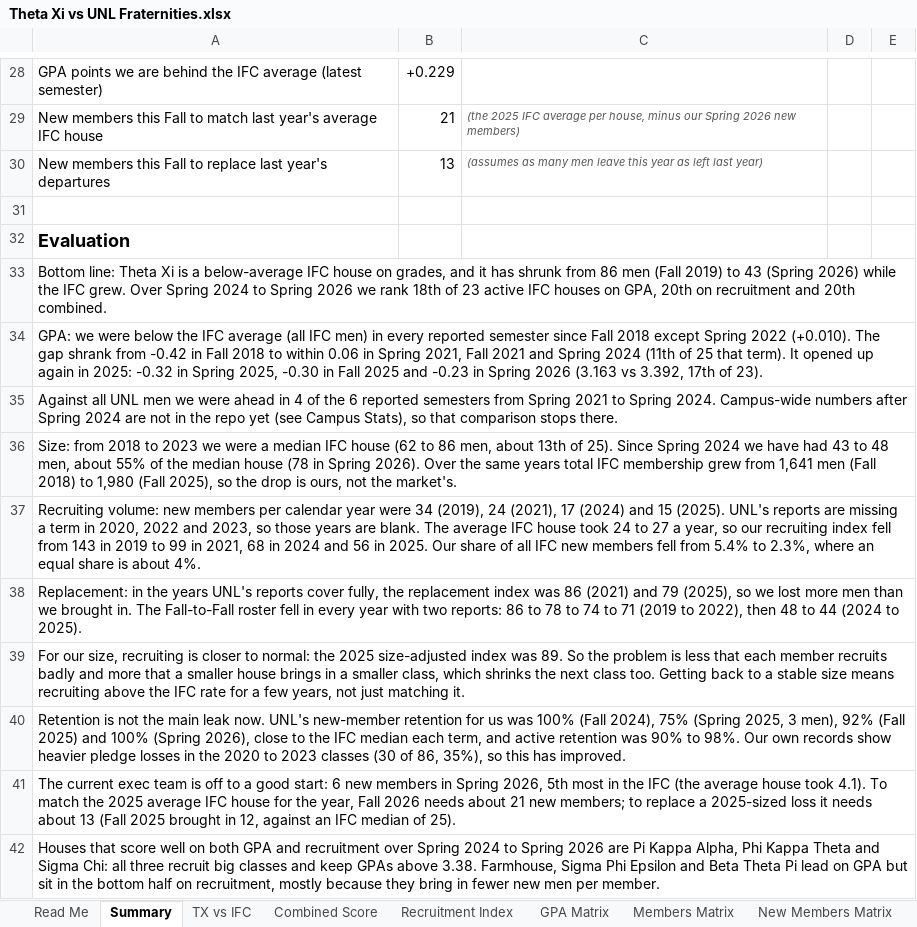
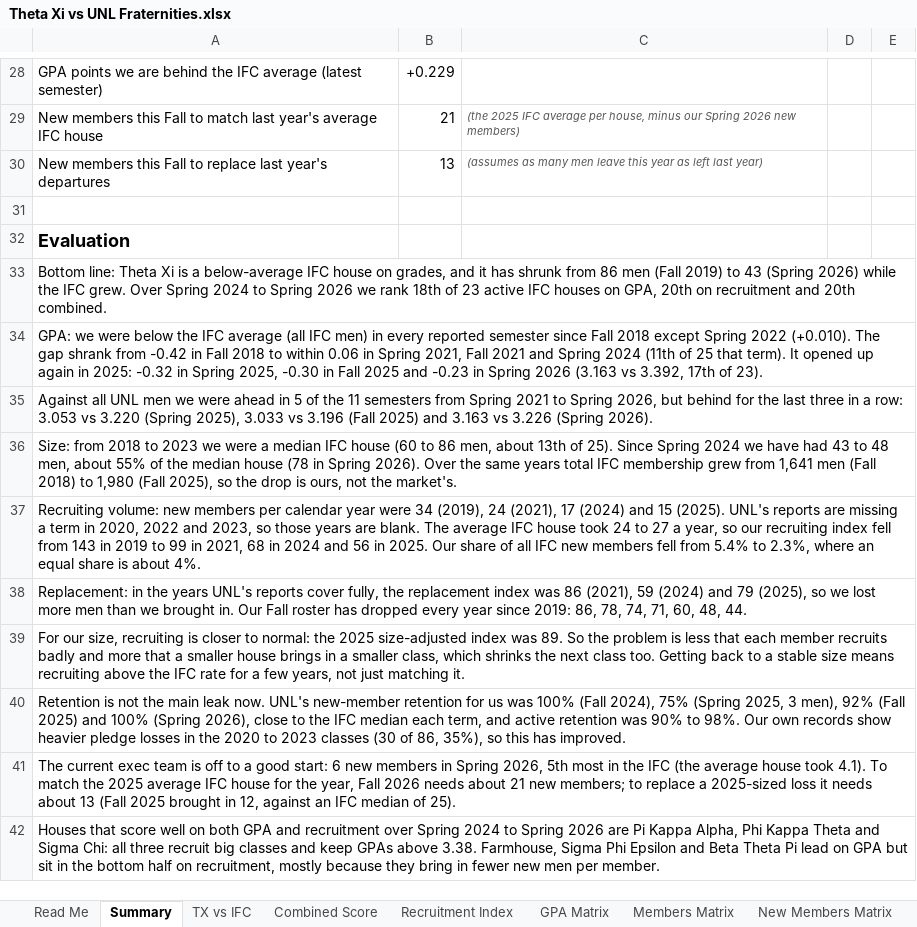
Before and after one commit to TrentonSedlacek/TAXI, an Excel workbook: analysis/Theta Xi vs UNL Fraternities.xlsx, sheet Summary, drawn as a sheet; only a part is shown, gaps mark what is left out; values as stored, in another font and other column widths than the file's, no borders; the diff covers the shown part only; the diff names each change by its address in the sheet, - before the commit and + after, or states it on an @@ line.

```diff
--- a/analysis/Theta Xi vs UNL Fraternities.xlsx (sheet Summary)
+++ b/analysis/Theta Xi vs UNL Fraternities.xlsx (sheet Summary)
-A35: …ahead in 4 of the 6 reported semesters from Spring 2021 to Spring 2024. Campus-wide numbers after Spring 2024 are not in the repo yet (see Campus Stats), so that comparison stops there.
+A35: …ahead in 5 of the 11 semesters from Spring 2021 to Spring 2026, but behind for the last three in a row: 3.053 vs 3.220 (Spring 2025), 3.033 vs 3.196 (Fall 2025) and 3.163 vs 3.226 (Spring 2026).
-A36: …IFC house (62 to 86…
+A36: …IFC house (60 to 86…
-A38: …was 86 (2021) and 79 (2025), so we lost more men than we brought in. The Fall-to-Fall roster fell in every year with two reports: 86 to 78 to 74 to 71 (2019 to 2022), then 48 to 44 (2024 to 2025).
+A38: …was 86 (2021), 59 (2024) and 79 (2025), so we lost more men than we brought in. Our Fall roster has dropped every year since 2019: 86, 78, 74, 71, 60, 48, 44.
```
Also changed, not shown: 1 edited cell elsewhere in this sheet, sheet Chapter Data, sheet Campus Stats, sheet GPA Matrix, sheet Members Matrix, sheet TX History, sheet TX vs IFC, 2 more sheets, charts or pictures, 7 other files.
